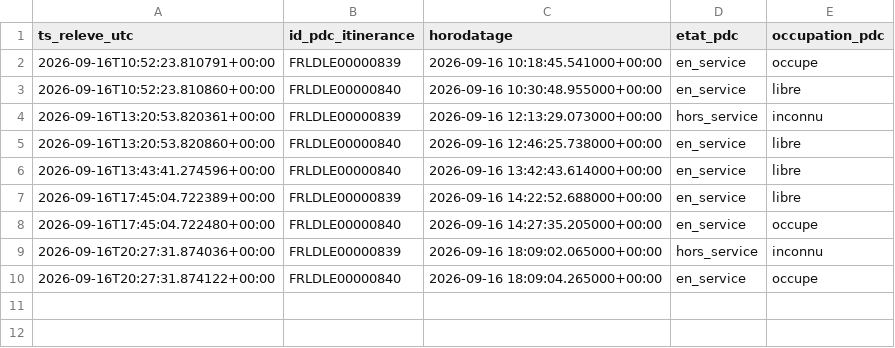
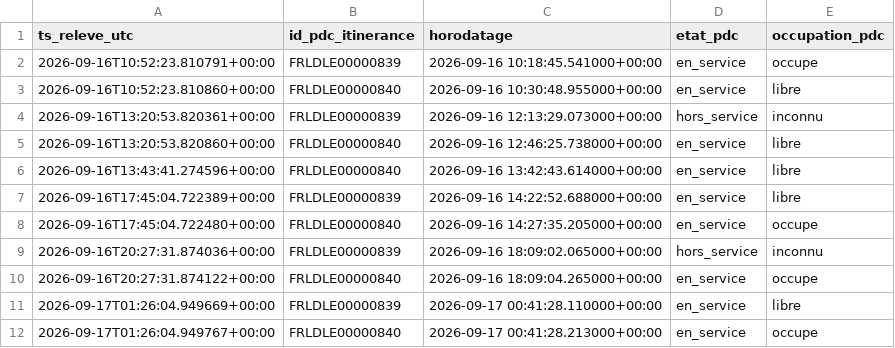
Before and after one commit to thi-cros/irve-lidl-occupation, a CSV file: historique_occupation.csv, drawn as a sheet; the diff names each change by its address in the sheet, - before the commit and + after, or states it on an @@ line.

```diff
--- a/historique_occupation.csv
+++ b/historique_occupation.csv
+row 11: 2026-09-17T01:26:04.949669+00:00 | FRLDLE00000839 | 2026-09-17 00:41:28.110000+00:00 | en_service | libre
+row 12: 2026-09-17T01:26:04.949767+00:00 | FRLDLE00000840 | 2026-09-17 00:41:28.213000+00:00 | en_service | occupe
```
